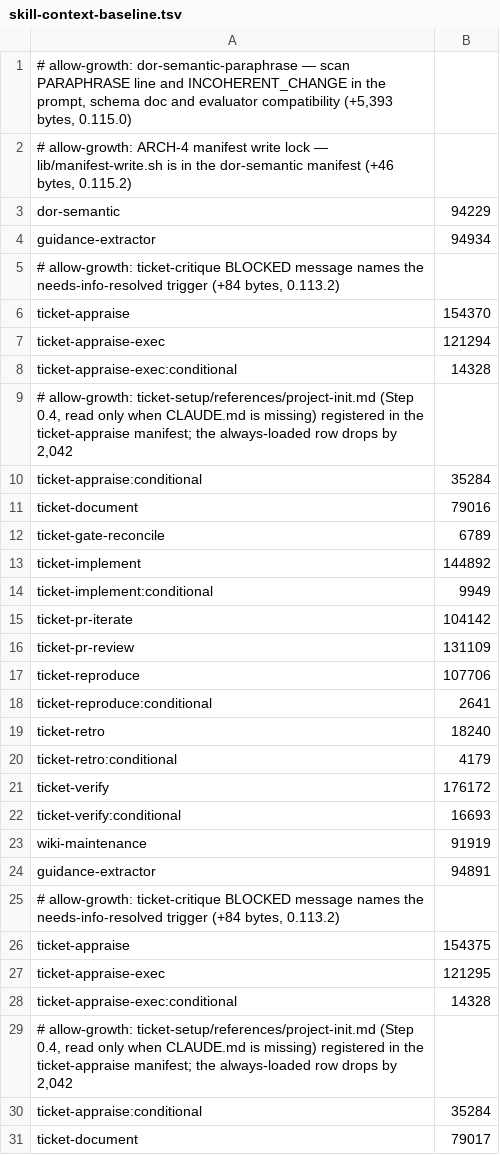
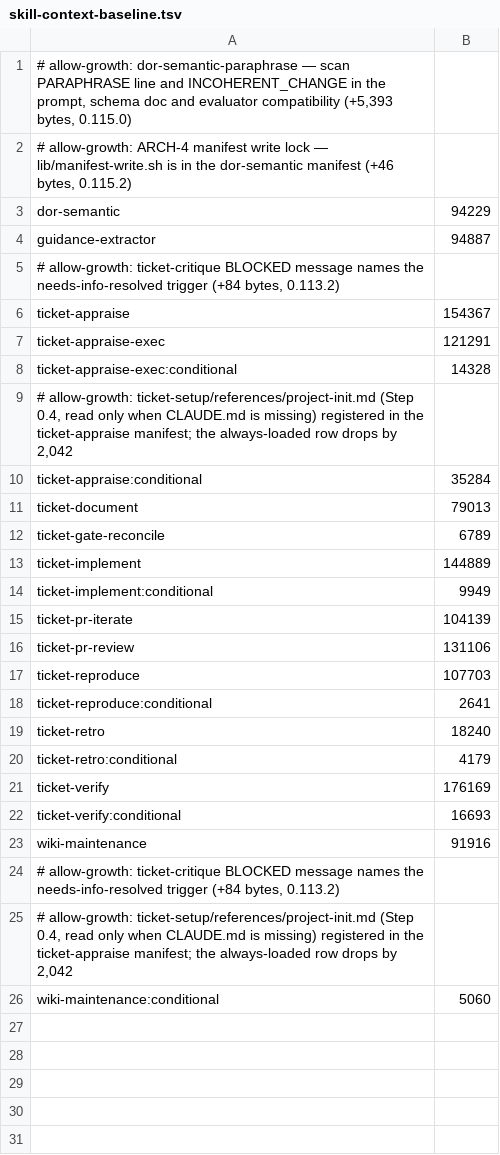
Before and after one commit to rogueprocess13/claude-plugins, a TSV file: scripts/skill-context-baseline.tsv, drawn as a sheet; only a part is shown; the shorter side is filled out with more unchanged rows; the diff covers the shown part only.

Commit message:
chore: dedupe skill baselines after merge

```diff
--- a/scripts/skill-context-baseline.tsv
+++ b/scripts/skill-context-baseline.tsv
@@ -3,6 +3,6 @@
 dor-semantic	94229
-guidance-extractor	94934
+guidance-extractor	94887
 # allow-growth: ticket-critique BLOCKED message names the needs-info-resolved trigger (+84 bytes, 0.113.2)
-ticket-appraise	154370
-ticket-appraise-exec	121294
+ticket-appraise	154367
+ticket-appraise-exec	121291
 ticket-appraise-exec:conditional	14328
@@ -10,9 +10,9 @@ ticket-appraise-exec:conditional	14328
 ticket-appraise:conditional	35284
-ticket-document	79016
+ticket-document	79013
 ticket-gate-reconcile	6789
-ticket-implement	144892
+ticket-implement	144889
 ticket-implement:conditional	9949
-ticket-pr-iterate	104142
-ticket-pr-review	131109
-ticket-reproduce	107706
+ticket-pr-iterate	104139
+ticket-pr-review	131106
+ticket-reproduce	107703
 ticket-reproduce:conditional	2641
@@ -20,12 +20,6 @@ ticket-retro	18240
 ticket-retro:conditional	4179
-ticket-verify	176172
+ticket-verify	176169
 ticket-verify:conditional	16693
-wiki-maintenance	91919
-guidance-extractor	94891
+wiki-maintenance	91916
 # allow-growth: ticket-critique BLOCKED message names the needs-info-resolved trigger (+84 bytes, 0.113.2)
-ticket-appraise	154375
-ticket-appraise-exec	121295
-ticket-appraise-exec:conditional	14328
 # allow-growth: ticket-setup/references/project-init.md (Step 0.4, read only when CLAUDE.md is missing) registered in the ticket-appraise manifest; the always-loaded row drops by 2,042
-ticket-appraise:conditional	35284
-ticket-document	79017
```
Also changed, not shown: 12 removed rows elsewhere in this file.
